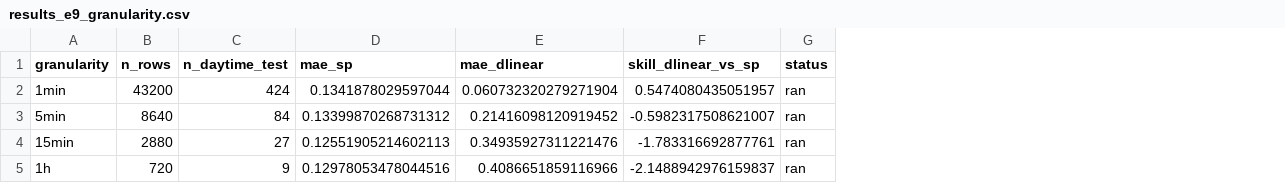
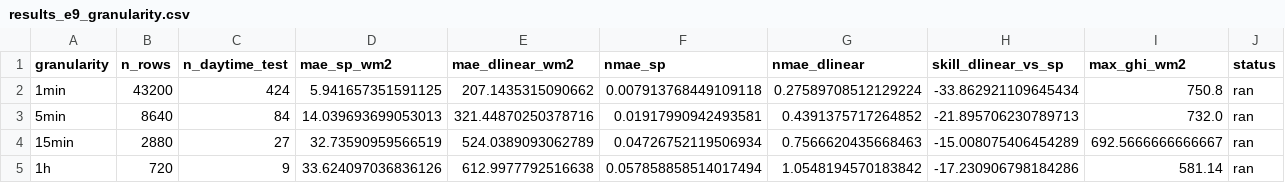
Before and after one commit to Maoxuehui/solar-unibench, a CSV file: figures_full/results/results_e9_granularity.csv, drawn as a sheet; removed rows and columns are numbered as before the commit, all else as after; the diff names each change by its address in the sheet, - before the commit and + after, or states it on an @@ line.

```diff
--- a/figures_full/results/results_e9_granularity.csv
+++ b/figures_full/results/results_e9_granularity.csv
-column D (mae_sp), rows 2-5: 0.1341878029597044 | 0.13399870268731312 | 0.12551905214602113 | 0.12978053478044516
-column E (mae_dlinear), rows 2-5: 0.060732320279271904 | 0.21416098120919452 | 0.34935927311221476 | 0.4086651859116966
+column D (mae_sp_wm2), rows 2-5: 5.941657351591125 | 14.039693699053013 | 32.73590959566519 | 33.624097036836126
+column E (mae_dlinear_wm2), rows 2-5: 207.1435315090662 | 321.44870250378716 | 524.0389093062789 | 612.9977792516638
+column F (nmae_sp), rows 2-5: 0.007913768449109118 | 0.01917990942493581 | 0.04726752119506934 | 0.057858858514017494
+column G (nmae_dlinear), rows 2-5: 0.27589708512129224 | 0.4391375717264852 | 0.7566620435668463 | 1.0548194570183842
+column I (max_ghi_wm2), rows 2-5: 750.8 | 732.0 | 692.5666666666667 | 581.14
-H2 (skill_dlinear_vs_sp): 0.5474080435051957
+H2 (skill_dlinear_vs_sp): -33.862921109645434
-H3 (skill_dlinear_vs_sp): -0.5982317508621007
+H3 (skill_dlinear_vs_sp): -21.895706230789713
-H4 (skill_dlinear_vs_sp): -1.783316692877761
+H4 (skill_dlinear_vs_sp): -15.008075406454289
-H5 (skill_dlinear_vs_sp): -2.1488942976159837
+H5 (skill_dlinear_vs_sp): -17.230906798184286
```
Also changed, not shown: 1 other file.
